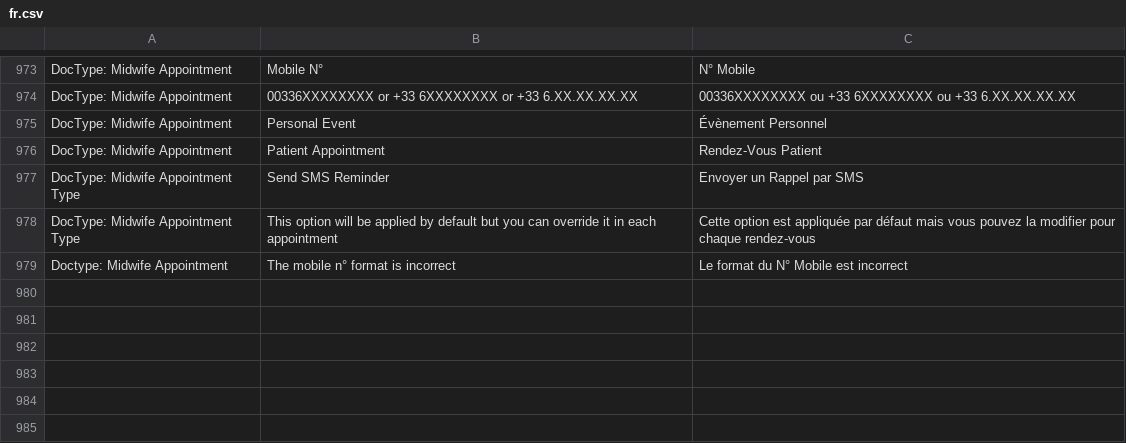
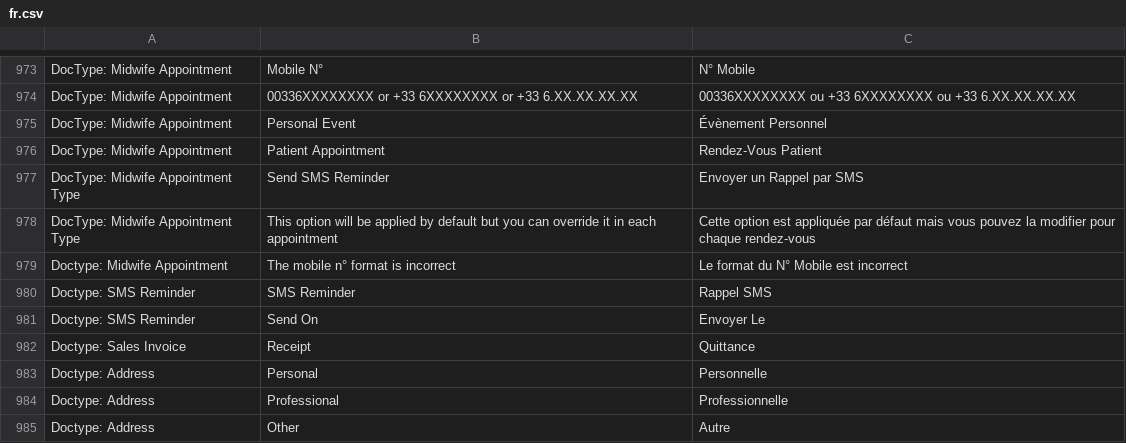
Before and after one commit to dokos-io/maia, a CSV file: maia/translations/fr.csv, drawn as a sheet; only a part is shown, gaps mark what is left out.

Commit message:
Custom fixtures + translation update

```diff
--- a/maia/translations/fr.csv
+++ b/maia/translations/fr.csv
@@ -979 +979,7 @@ DocType: Midwife Appointment Type,This option will be applied by default but you
 Doctype: Midwife Appointment,The mobile n° format is incorrect,Le format du N° Mobile est incorrect
+Doctype: SMS Reminder,SMS Reminder,Rappel SMS
+Doctype: SMS Reminder,Send On,Envoyer Le
+Doctype: Sales Invoice,Receipt,Quittance
+Doctype: Address,Personal,Personnelle
+Doctype: Address,Professional,Professionnelle
+Doctype: Address,Other,Autre
```
Also changed, not shown: 2 other files.
